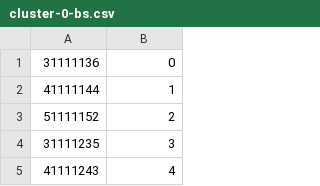
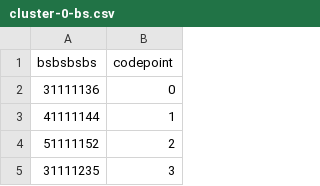
Before and after one commit to abe-winter/bsbsbsbs, a CSV file: cluster-0-bs.csv, drawn as a sheet; only a part is shown; the shorter side is filled out with more unchanged rows.

```diff
--- a/cluster-0-bs.csv
+++ b/cluster-0-bs.csv
@@ -1 +1,2 @@
+bsbsbsbs,codepoint
 31111136,0
```
Also changed, not shown: cluster-3-bs.csv, cluster-6-bs.csv, 3 other files.
